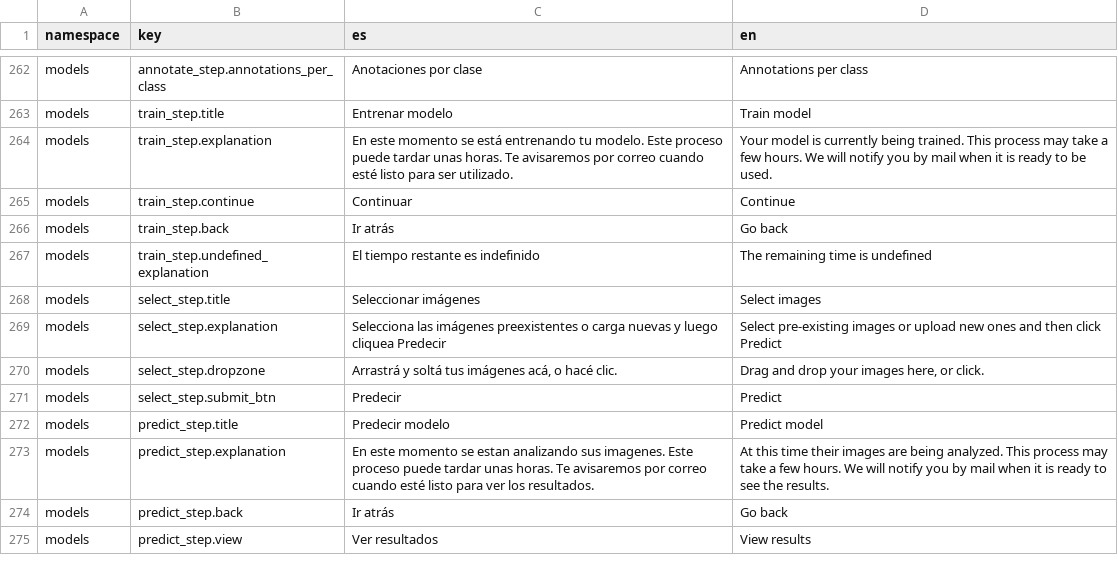
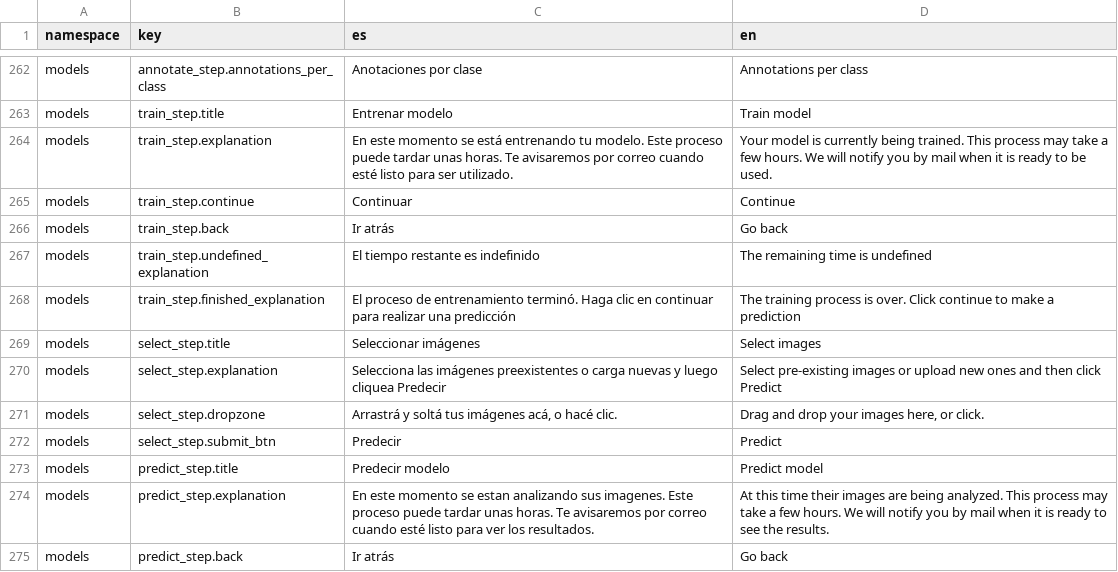
Before and after one commit to dymaxionlabs/platform, a CSV file: i18n.csv, drawn as a sheet; only a part is shown, gaps mark what is left out; the shorter side is filled out with more unchanged rows.

Commit message:
Change explanation in train step

```diff
--- a/i18n.csv
+++ b/i18n.csv
@@ -267,2 +267,3 @@ models,train_step.back,Ir atrás,Go back
 models,train_step.undefined_explanation,El tiempo restante es indefinido,The remaining time is undefined
+models,train_step.finished_explanation,El proceso de entrenamiento terminó. Haga clic en continuar para realizar una predicción,The training process is over. Click continue to make a prediction
 models,select_step.title,Seleccionar imágenes,Select images
```
Also changed, not shown: 3 other files.
